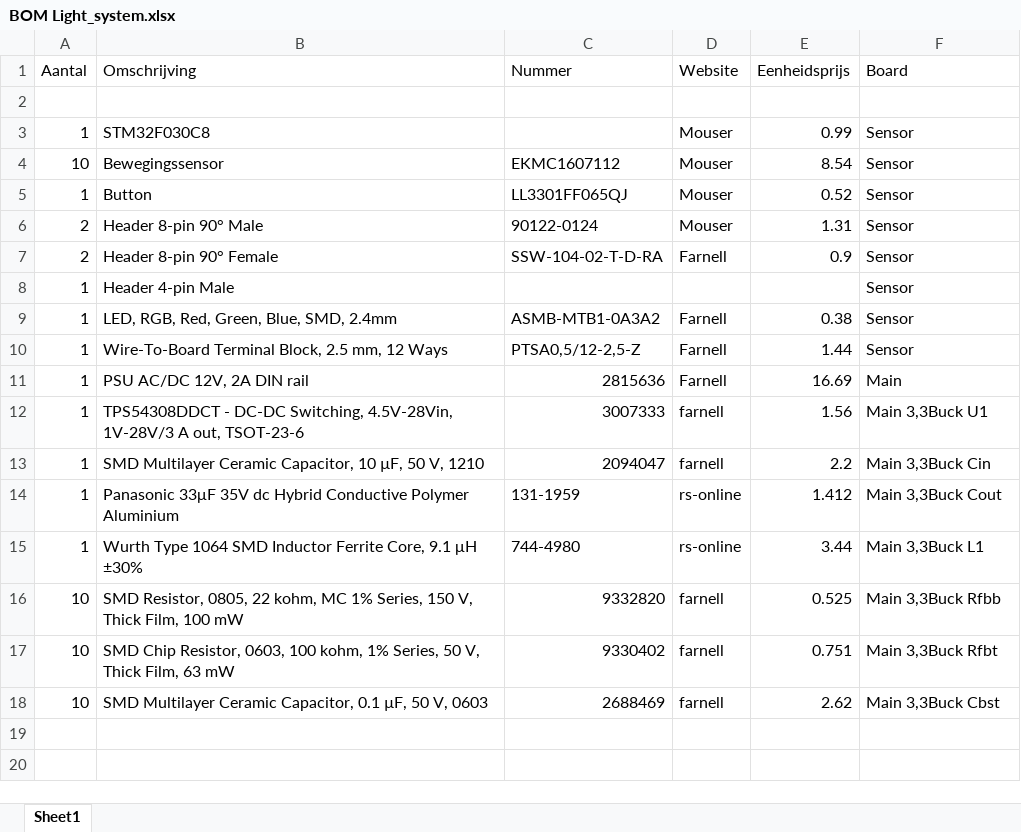
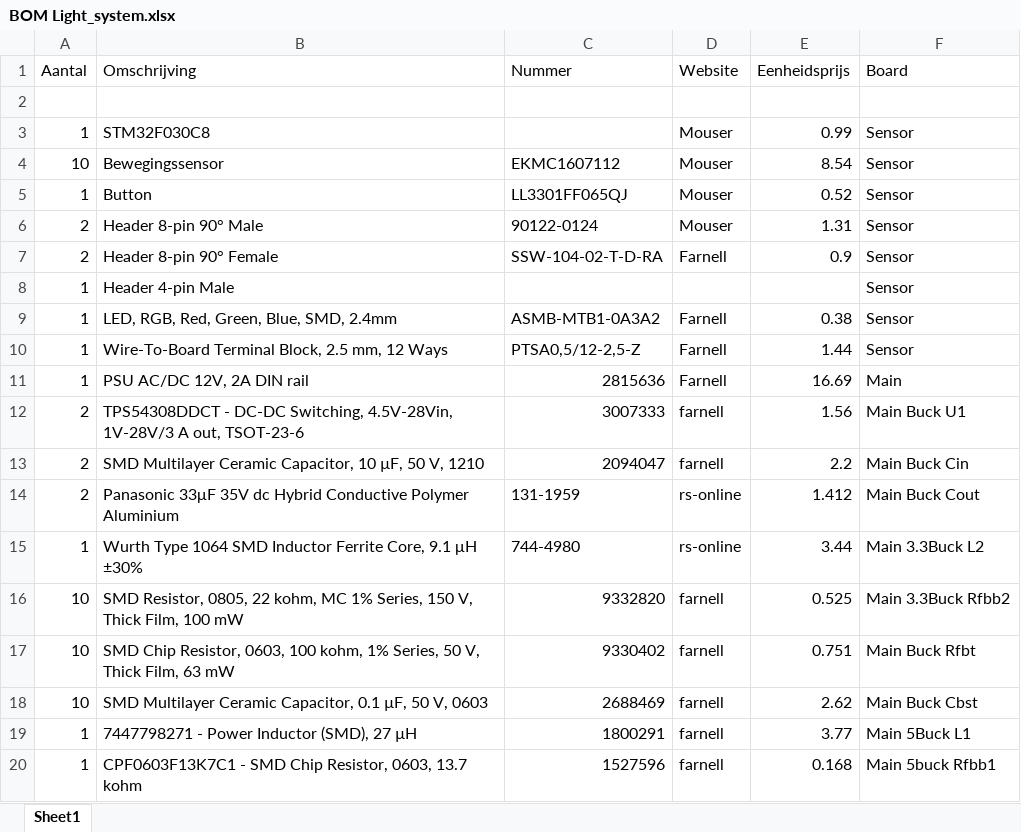
Before and after one commit to jonasdeschoenmacker/Light_system, an Excel workbook: BOM Light_system.xlsx, sheet Sheet1, drawn as a sheet; values as stored, in another font and other column widths than the file's, no borders; table styles not drawn; the diff names each change by its address in the sheet, - before the commit and + after, or states it on an @@ line.

Commit message:
Schema bucks & bom update

```diff
--- a/BOM Light_system.xlsx (sheet Sheet1)
+++ b/BOM Light_system.xlsx (sheet Sheet1)
-A12:A14 (Aantal): 1
+A12:A14 (Aantal): 2
-F12 (Board): Main 3,3Buck U1
+F12 (Board): Main Buck U1
-F13 (Board): Main 3,3Buck Cin
+F13 (Board): Main Buck Cin
-F14 (Board): Main 3,3Buck Cout
+F14 (Board): Main Buck Cout
-F15 (Board): Main 3,3Buck L1
+F15 (Board): Main 3.3Buck L2
-F16 (Board): Main 3,3Buck Rfbb
+F16 (Board): Main 3.3Buck Rfbb2
-F17 (Board): Main 3,3Buck Rfbt
+F17 (Board): Main Buck Rfbt
-F18 (Board): Main 3,3Buck Cbst
+F18 (Board): Main Buck Cbst
+row 19: 1 | 7447798271 - Power Inductor (SMD), 27 µH | 1800291 | farnell | 3.77 | Main 5Buck L1
+row 20: 1 | CPF0603F13K7C1 - SMD Chip Resistor, 0603, 13.7 kohm | 1527596 | farnell | 0.168 | Main 5buck Rfbb1
```
Also changed, not shown: 18 other files.
